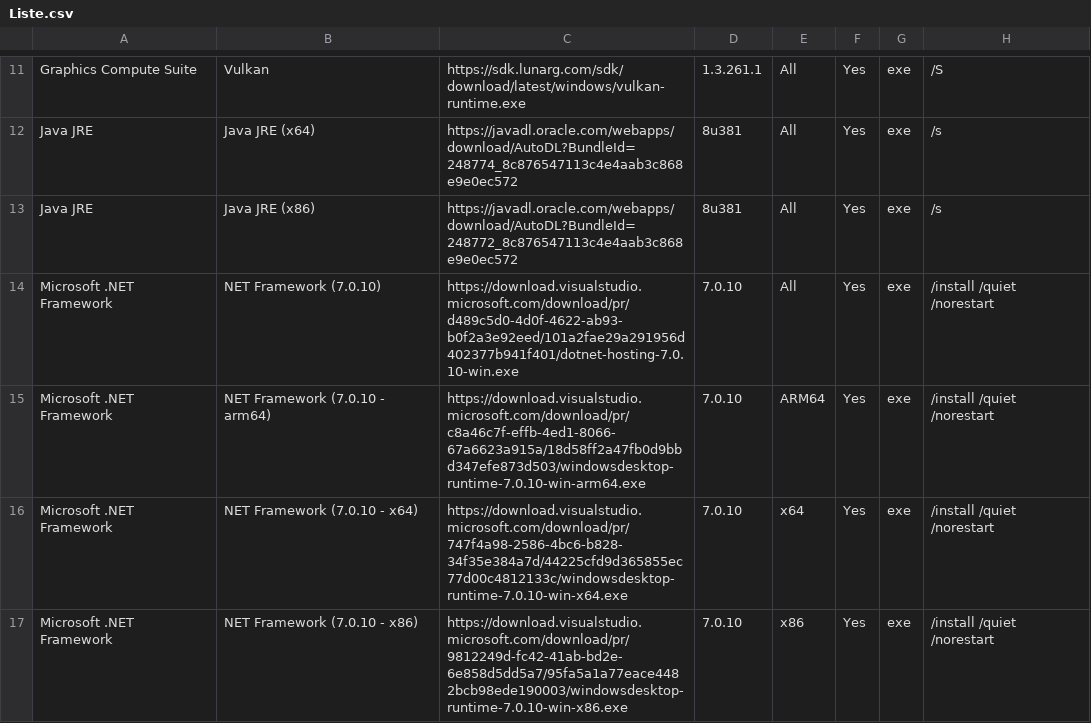
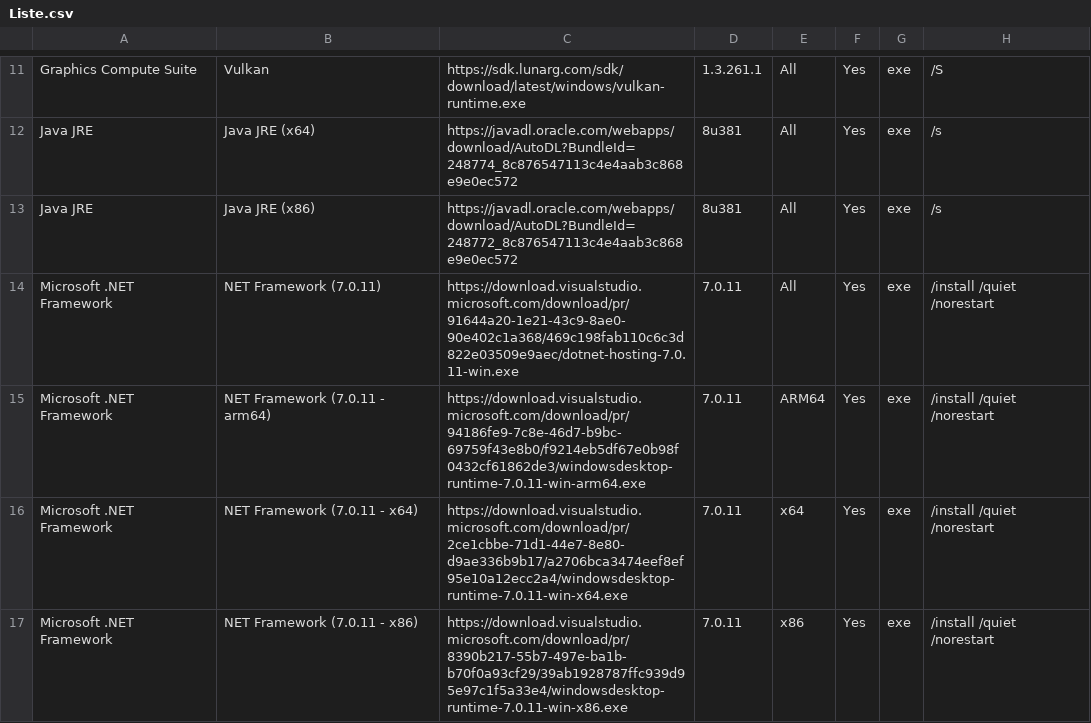
Before and after one commit to LudoLud/RuntimesPatcher, a CSV file: Liste.csv, drawn as a sheet; only a part is shown, gaps mark what is left out; the diff covers the shown part only.

Commit message:
Update Liste.csv

```diff
--- a/Liste.csv
+++ b/Liste.csv
@@ -13,5 +13,5 @@ Java JRE,Java JRE (x64),https://javadl.oracle.com/webapps/download/AutoDL?Bundle
 Java JRE,Java JRE (x86),https://javadl.oracle.com/webapps/download/AutoDL?BundleId=248772_8c876547113c4e4aab3c868e9e0ec572,8u381,All,Yes,exe,/s
-Microsoft .NET Framework,NET Framework (7.0.10),https://download.visualstudio.microsoft.com/download/pr/d489c5d0-4d0f-4622-ab93-b0f2a3e92eed/101a2fae29a291956d402377b941f401/dotnet-hosting-7.0.10-win.exe,7.0.10,All,Yes,exe,/install /quiet /norestart
-Microsoft .NET Framework,NET Framework (7.0.10 - arm64),https://download.visualstudio.microsoft.com/download/pr/c8a46c7f-effb-4ed1-8066-67a6623a915a/18d58ff2a47fb0d9bbd347efe873d503/windowsdesktop-runtime-7.0.10-win-arm64.exe,7.0.10,ARM64,Yes,exe,/install /quiet /norestart
-Microsoft .NET Framework,NET Framework (7.0.10 - x64),https://download.visualstudio.microsoft.com/download/pr/747f4a98-2586-4bc6-b828-34f35e384a7d/44225cfd9d365855ec77d00c4812133c/windowsdesktop-runtime-7.0.10-win-x64.exe,7.0.10,x64,Yes,exe,/install /quiet /norestart
-Microsoft .NET Framework,NET Framework (7.0.10 - x86),https://download.visualstudio.microsoft.com/download/pr/9812249d-fc42-41ab-bd2e-6e858d5dd5a7/95fa5a1a77eace4482bcb98ede190003/windowsdesktop-runtime-7.0.10-win-x86.exe,7.0.10,x86,Yes,exe,/install /quiet /norestart
+Microsoft .NET Framework,NET Framework (7.0.11),https://download.visualstudio.microsoft.com/download/pr/91644a20-1e21-43c9-8ae0-90e402c1a368/469c198fab110c6c3d822e03509e9aec/dotnet-hosting-7.0.11-win.exe,7.0.11,All,Yes,exe,/install /quiet /norestart
+Microsoft .NET Framework,NET Framework (7.0.11 - arm64),https://download.visualstudio.microsoft.com/download/pr/94186fe9-7c8e-46d7-b9bc-69759f43e8b0/f9214eb5df67e0b98f0432cf61862de3/windowsdesktop-runtime-7.0.11-win-arm64.exe,7.0.11,ARM64,Yes,exe,/install /quiet /norestart
+Microsoft .NET Framework,NET Framework (7.0.11 - x64),https://download.visualstudio.microsoft.com/download/pr/2ce1cbbe-71d1-44e7-8e80-d9ae336b9b17/a2706bca3474eef8ef95e10a12ecc2a4/windowsdesktop-runtime-7.0.11-win-x64.exe,7.0.11,x64,Yes,exe,/install /quiet /norestart
+Microsoft .NET Framework,NET Framework (7.0.11 - x86),https://download.visualstudio.microsoft.com/download/pr/8390b217-55b7-497e-ba1b-b70f0a93cf29/39ab1928787ffc939d95e97c1f5a33e4/windowsdesktop-runtime-7.0.11-win-x86.exe,7.0.11,x86,Yes,exe,/install /quiet /norestart
```
Also changed, not shown: 12 edited cells elsewhere in this file.
